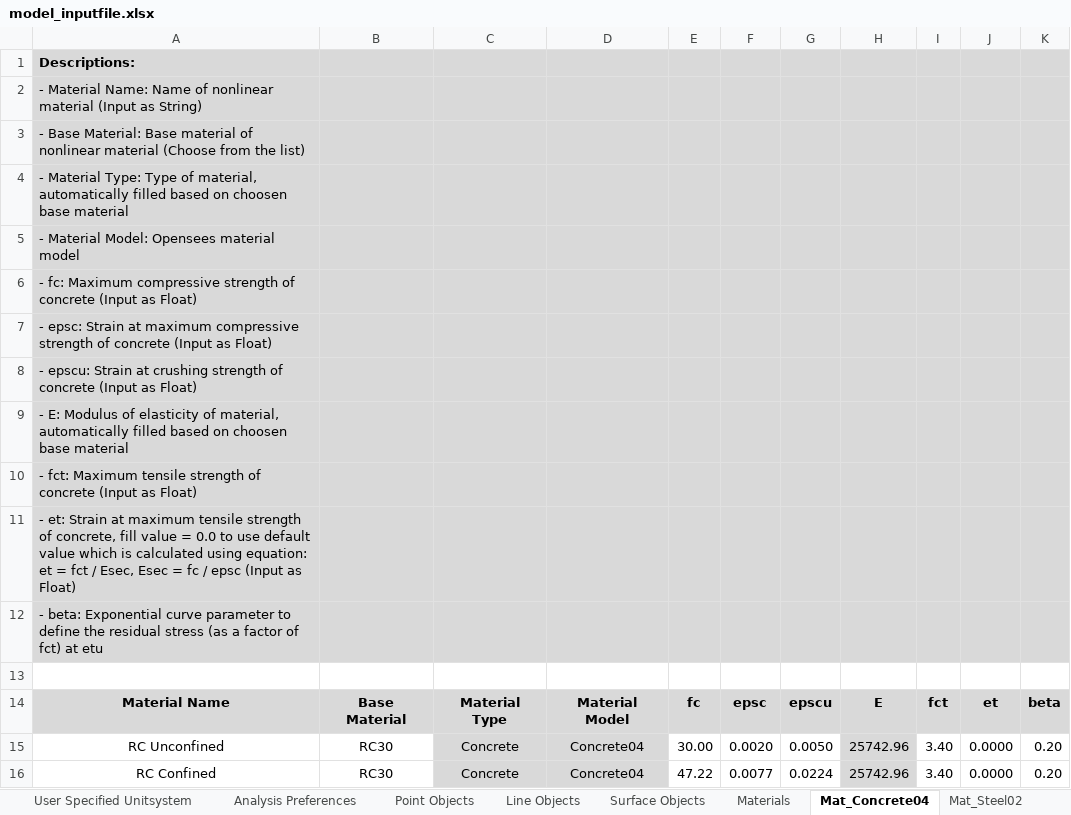
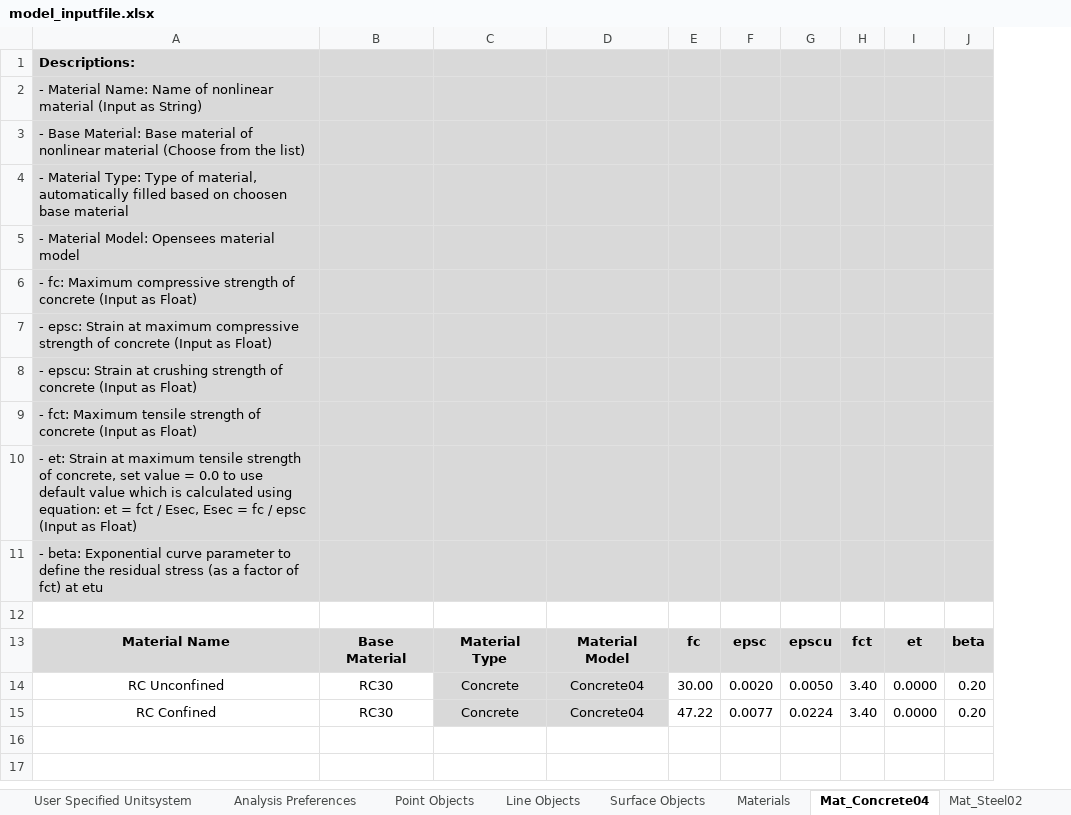
Before and after one commit to jwiciardo/SadProPy, an Excel workbook: src/sadpropy/io/input/model_inputfile.xlsx, sheet Mat_Concrete04, drawn as a sheet; values as stored, in another font and other column widths than the file's, no borders; removed rows and columns are numbered as before the commit, all else as after; the diff names each change by its address in the sheet, - before the commit and + after, or states it on an @@ line.

```diff
--- a/src/sadpropy/io/input/model_inputfile.xlsx (sheet Mat_Concrete04)
+++ b/src/sadpropy/io/input/model_inputfile.xlsx (sheet Mat_Concrete04)
-column H, rows 14-16: E | 25742.96 | 25742.96
-row 9: - E: Modulus of elasticity of material, automatically filled based on choosen base material
-A10: …of concrete, fill value =…
+A10: …of concrete, set value =…
```
Also changed, not shown: formulas that keep their value, 4 other files.
